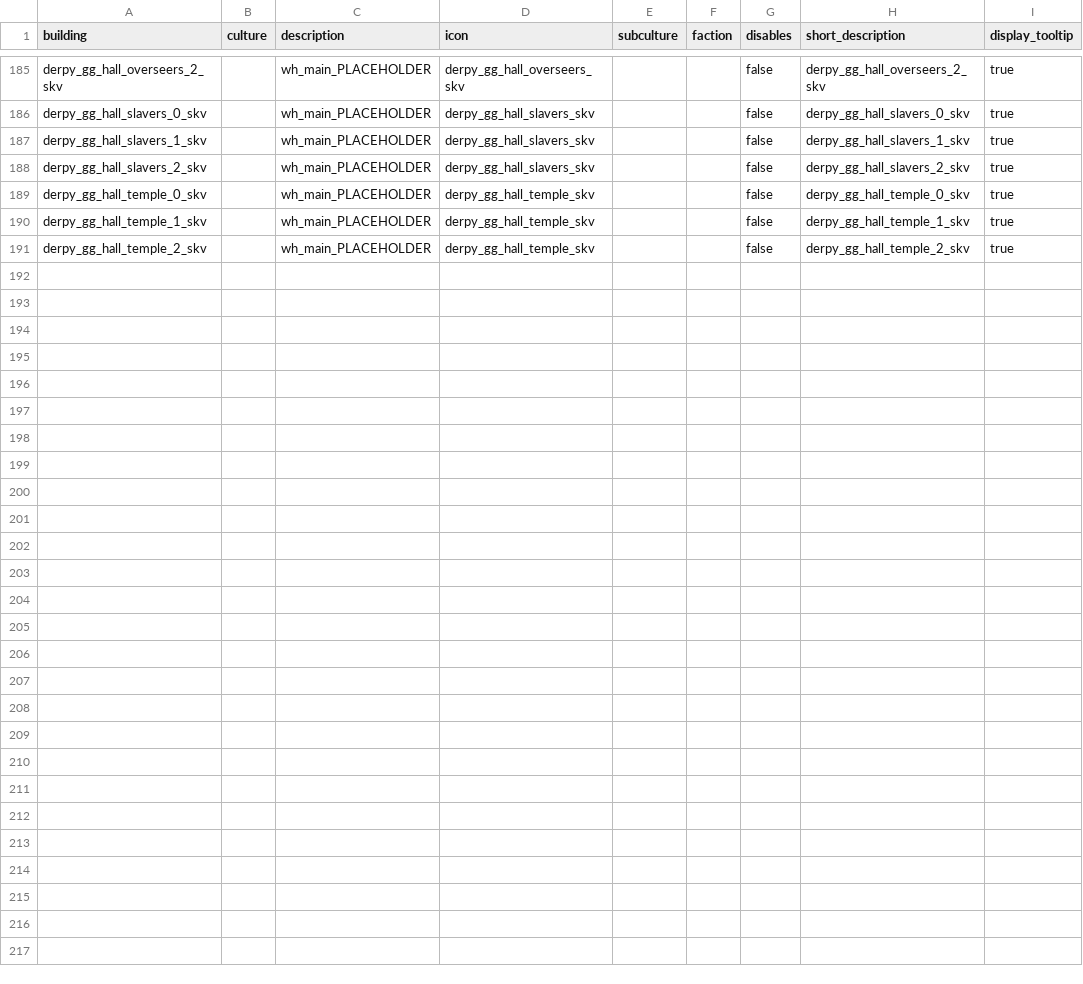
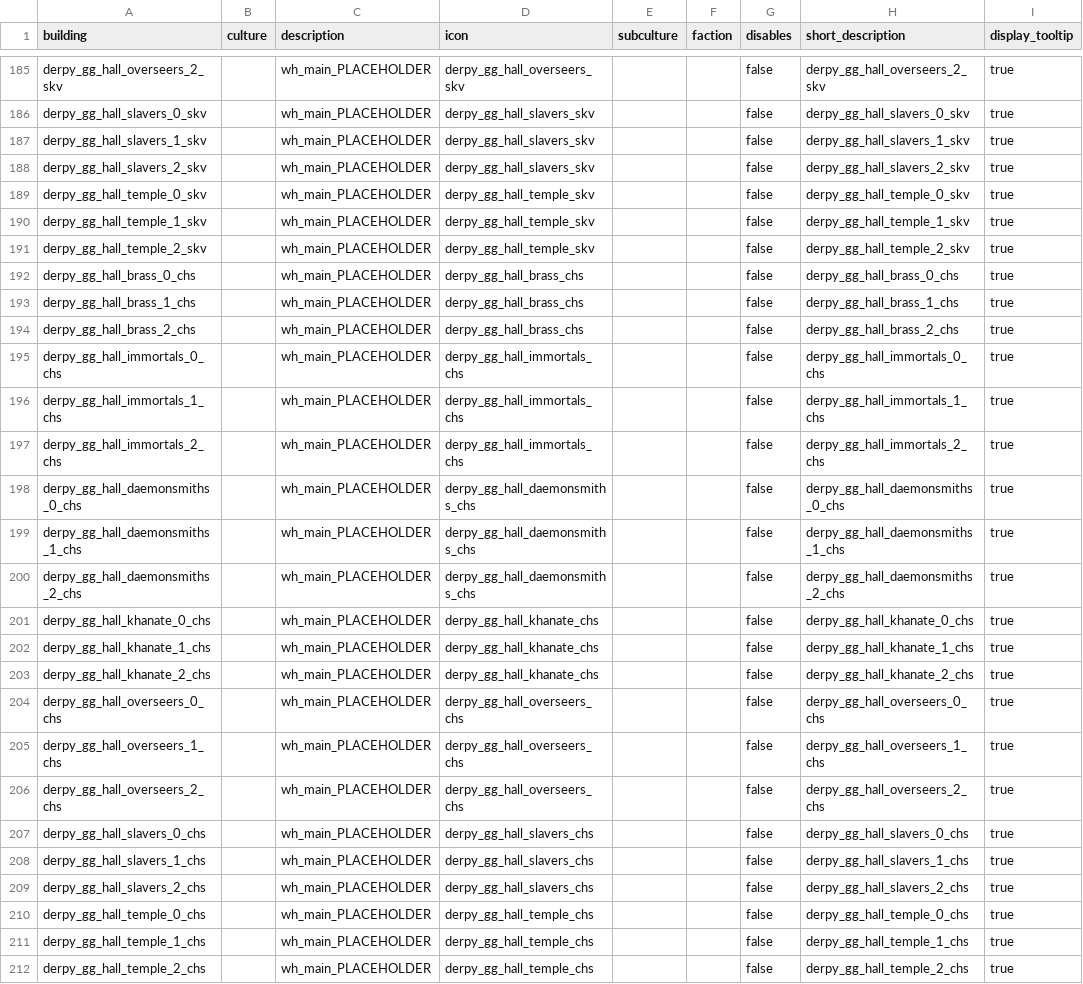
Before and after one commit to DerpyNewb/derpy-great-guilds, a TSV file: Modding Files/source/great_guilds/building_culture_variants.tsv, drawn as a sheet; only a part is shown, gaps mark what is left out; rows hold the shown columns only; the diff names each change by its address in the sheet, - before the commit and + after, or states it on an @@ line.

```diff
--- a/Modding Files/source/great_guilds/building_culture_variants.tsv
+++ b/Modding Files/source/great_guilds/building_culture_variants.tsv
+row 192: derpy_gg_hall_brass_0_chs |  | wh_main_PLACEHOLDER | derpy_gg_hall_brass_chs |  |  | false | derpy_gg_hall_brass_0_chs | true
+row 193: derpy_gg_hall_brass_1_chs |  | wh_main_PLACEHOLDER | derpy_gg_hall_brass_chs |  |  | false | derpy_gg_hall_brass_1_chs | true
+row 194: derpy_gg_hall_brass_2_chs |  | wh_main_PLACEHOLDER | derpy_gg_hall_brass_chs |  |  | false | derpy_gg_hall_brass_2_chs | true
+row 195: derpy_gg_hall_immortals_0_chs |  | wh_main_PLACEHOLDER | derpy_gg_hall_immortals_chs |  |  | false | derpy_gg_hall_immortals_0_chs | true
+row 196: derpy_gg_hall_immortals_1_chs |  | wh_main_PLACEHOLDER | derpy_gg_hall_immortals_chs |  |  | false | derpy_gg_hall_immortals_1_chs | true
+row 197: derpy_gg_hall_immortals_2_chs |  | wh_main_PLACEHOLDER | derpy_gg_hall_immortals_chs |  |  | false | derpy_gg_hall_immortals_2_chs | true
+row 198: derpy_gg_hall_daemonsmiths_0_chs |  | wh_main_PLACEHOLDER | derpy_gg_hall_daemonsmiths_chs |  |  | false | derpy_gg_hall_daemonsmiths_0_chs | true
+row 199: derpy_gg_hall_daemonsmiths_1_chs |  | wh_main_PLACEHOLDER | derpy_gg_hall_daemonsmiths_chs |  |  | false | derpy_gg_hall_daemonsmiths_1_chs | true
+row 200: derpy_gg_hall_daemonsmiths_2_chs |  | wh_main_PLACEHOLDER | derpy_gg_hall_daemonsmiths_chs |  |  | false | derpy_gg_hall_daemonsmiths_2_chs | true
+row 201: derpy_gg_hall_khanate_0_chs |  | wh_main_PLACEHOLDER | derpy_gg_hall_khanate_chs |  |  | false | derpy_gg_hall_khanate_0_chs | true
+row 202: derpy_gg_hall_khanate_1_chs |  | wh_main_PLACEHOLDER | derpy_gg_hall_khanate_chs |  |  | false | derpy_gg_hall_khanate_1_chs | true
+row 203: derpy_gg_hall_khanate_2_chs |  | wh_main_PLACEHOLDER | derpy_gg_hall_khanate_chs |  |  | false | derpy_gg_hall_khanate_2_chs | true
+row 204: derpy_gg_hall_overseers_0_chs |  | wh_main_PLACEHOLDER | derpy_gg_hall_overseers_chs |  |  | false | derpy_gg_hall_overseers_0_chs | true
+row 205: derpy_gg_hall_overseers_1_chs |  | wh_main_PLACEHOLDER | derpy_gg_hall_overseers_chs |  |  | false | derpy_gg_hall_overseers_1_chs | true
+row 206: derpy_gg_hall_overseers_2_chs |  | wh_main_PLACEHOLDER | derpy_gg_hall_overseers_chs |  |  | false | derpy_gg_hall_overseers_2_chs | true
+row 207: derpy_gg_hall_slavers_0_chs |  | wh_main_PLACEHOLDER | derpy_gg_hall_slavers_chs |  |  | false | derpy_gg_hall_slavers_0_chs | true
+row 208: derpy_gg_hall_slavers_1_chs |  | wh_main_PLACEHOLDER | derpy_gg_hall_slavers_chs |  |  | false | derpy_gg_hall_slavers_1_chs | true
+row 209: derpy_gg_hall_slavers_2_chs |  | wh_main_PLACEHOLDER | derpy_gg_hall_slavers_chs |  |  | false | derpy_gg_hall_slavers_2_chs | true
+row 210: derpy_gg_hall_temple_0_chs |  | wh_main_PLACEHOLDER | derpy_gg_hall_temple_chs |  |  | false | derpy_gg_hall_temple_0_chs | true
+row 211: derpy_gg_hall_temple_1_chs |  | wh_main_PLACEHOLDER | derpy_gg_hall_temple_chs |  |  | false | derpy_gg_hall_temple_1_chs | true
+row 212: derpy_gg_hall_temple_2_chs |  | wh_main_PLACEHOLDER | derpy_gg_hall_temple_chs |  |  | false | derpy_gg_hall_temple_2_chs | true
```
Also changed, not shown: Modding Files/source/great_guilds/building_chain_set_items.tsv, Modding Files/source/great_guilds/building_levels.tsv, 48 other files.
